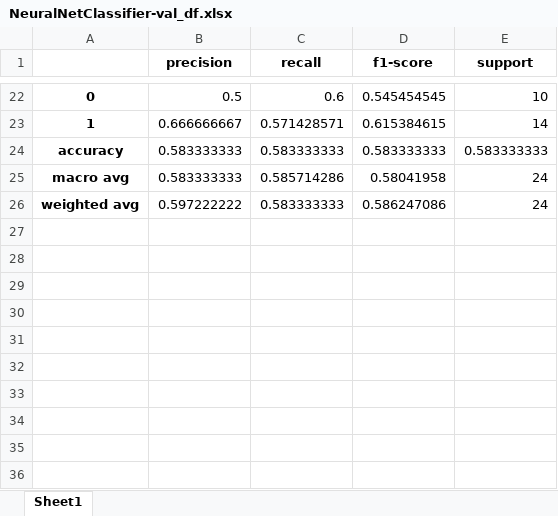
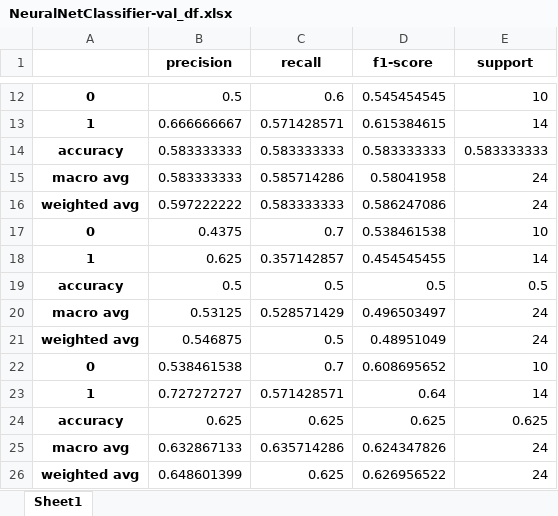
Before and after one commit to michaelmoschitto/Concussions-and-Athletic-Performance, an Excel workbook: results/NeuralNetClassifier-val_df.xlsx, sheet Sheet1, drawn as a sheet; only a part is shown, gaps mark what is left out; values as stored, in another font and other column widths than the file's, no borders; the diff covers the shown part only; the diff names each change by its address in the sheet, - before the commit and + after, or states it on an @@ line.

```diff
--- a/results/NeuralNetClassifier-val_df.xlsx (sheet Sheet1)
+++ b/results/NeuralNetClassifier-val_df.xlsx (sheet Sheet1)
+row 17: 0 | 0.4375 | 0.7 | 0.538461538 | 10
+row 18: 1 | 0.625 | 0.357142857 | 0.454545455 | 14
@@ row 9 moved to row 19: accuracy @@
+row 20: macro avg | 0.53125 | 0.528571429 | 0.496503497 | 24
+row 21: weighted avg | 0.546875 | 0.5 | 0.48951049 | 24
+row 22: 0 | 0.538461538 | 0.7 | 0.608695652 | 10
+row 23: 1 | 0.727272727 | 0.571428571 | 0.64 | 14
+row 24: accuracy | 0.625 | 0.625 | 0.625 | 0.625
+row 25: macro avg | 0.632867133 | 0.635714286 | 0.624347826 | 24
+row 26: weighted avg | 0.648601399 | 0.625 | 0.626956522 | 24
```
Also changed, not shown: 9 removed rows and 22 edited cells elsewhere in this sheet, results/BaggingClassifier_DecisionTreeClassifier-estimator_df.xlsx, results/DecisionTreeClassifier-estimator_df.xlsx, 16 other files.
